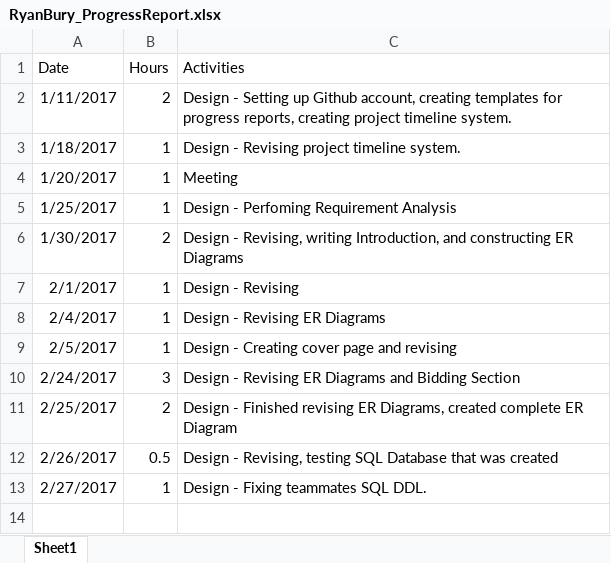
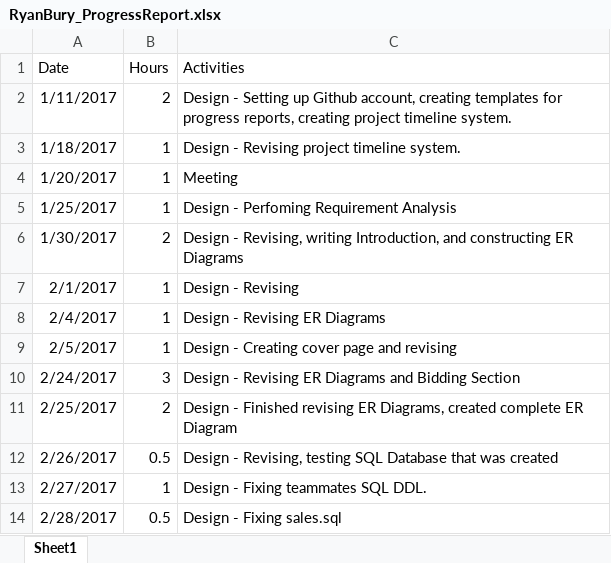
Before and after one commit to ryanabury/CMPSC431W_SP17_Project, an Excel workbook: ProgressReports/RyanBury_ProgressReport.xlsx, sheet Sheet1, drawn as a sheet; values as stored, in another font and other column widths than the file's, no borders; the diff names each change by its address in the sheet, - before the commit and + after, or states it on an @@ line.

Commit message:
Updating sales.sql

```diff
--- a/ProgressReports/RyanBury_ProgressReport.xlsx (sheet Sheet1)
+++ b/ProgressReports/RyanBury_ProgressReport.xlsx (sheet Sheet1)
+row 14: 2/28/2017 | 0.5 | Design - Fixing sales.sql
```
Also changed, not shown: 1 other file.
